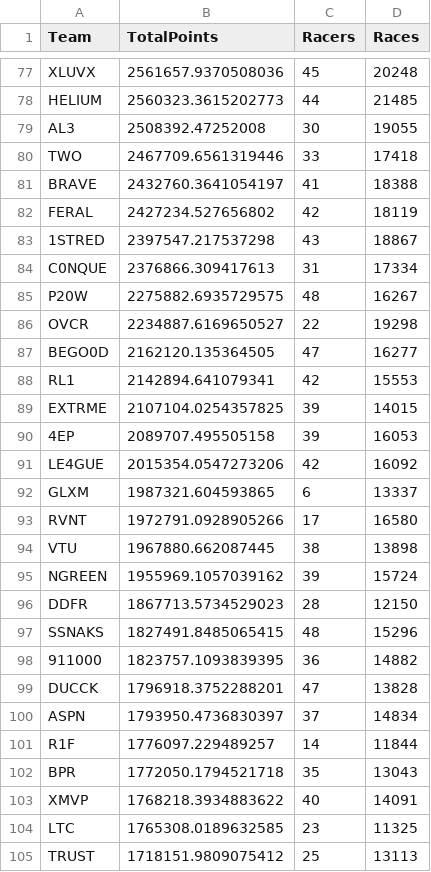
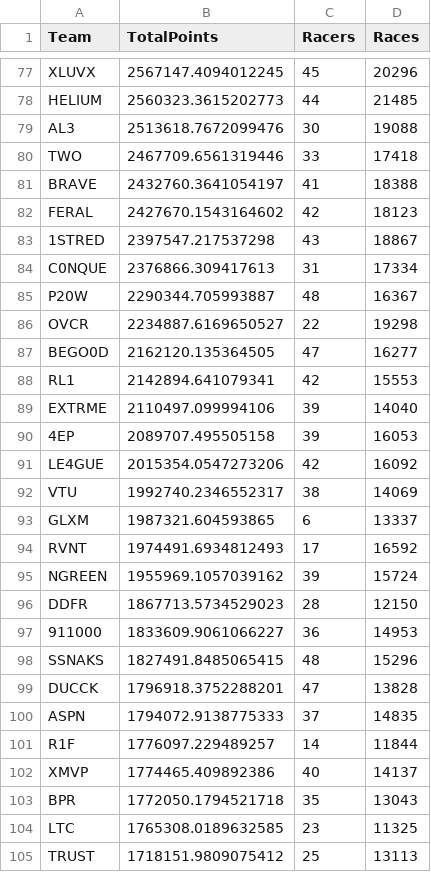
Before and after one commit to professional124/axionNTLEADERBOARDS, a CSV file: csv_archive/nitrotype_team_leaderboard_20250426.csv, drawn as a sheet; only a part is shown, gaps mark what is left out; removed rows and columns are numbered as before the commit, all else as after; the diff covers the shown part only; the diff names each change by its address in the sheet, - before the commit and + after, or states it on an @@ line.

```diff
--- a/csv_archive/nitrotype_team_leaderboard_20250426.csv
+++ b/csv_archive/nitrotype_team_leaderboard_20250426.csv
-B77 (TotalPoints): 2561657.9370508036
+B77 (TotalPoints): 2567147.4094012245
-D77 (Races): 20248
+D77 (Races): 20296
-B79 (TotalPoints): 2508392.47252008
+B79 (TotalPoints): 2513618.7672099476
-D79 (Races): 19055
+D79 (Races): 19088
-B82 (TotalPoints): 2427234.527656802
+B82 (TotalPoints): 2427670.1543164602
-D82 (Races): 18119
+D82 (Races): 18123
-B85 (TotalPoints): 2275882.6935729575
+B85 (TotalPoints): 2290344.705993887
-D85 (Races): 16267
+D85 (Races): 16367
-B89 (TotalPoints): 2107104.0254357825
+B89 (TotalPoints): 2110497.099994106
-D89 (Races): 14015
+D89 (Races): 14040
+row 92: VTU | 1992740.2346552317 | 38 | 14069
-B94 (TotalPoints): 1972791.0928905266
+B94 (TotalPoints): 1974491.6934812493
-D94 (Races): 16580
+D94 (Races): 16592
-row 94: VTU | 1967880.662087445 | 38 | 13898
+row 97: 911000 | 1833609.9061066227 | 36 | 14953
-row 98: 911000 | 1823757.1093839395 | 36 | 14882
-B100 (TotalPoints): 1793950.4736830397
+B100 (TotalPoints): 1794072.9138775333
-D100 (Races): 14834
+D100 (Races): 14835
+row 102: XMVP | 1774465.409892386 | 40 | 14137
-row 103: XMVP | 1768218.3934883622 | 40 | 14091
```
Also changed, not shown: 6 added rows, 6 removed rows and 91 edited cells elsewhere in this file, 2 other files.
